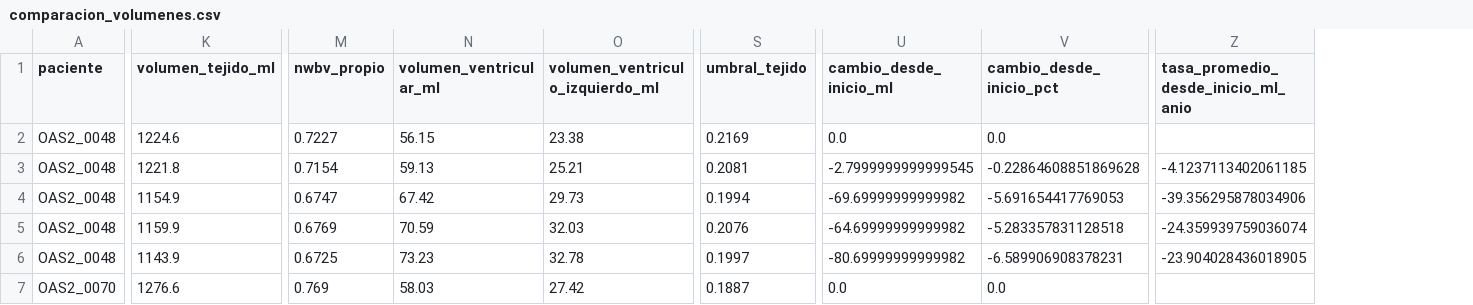
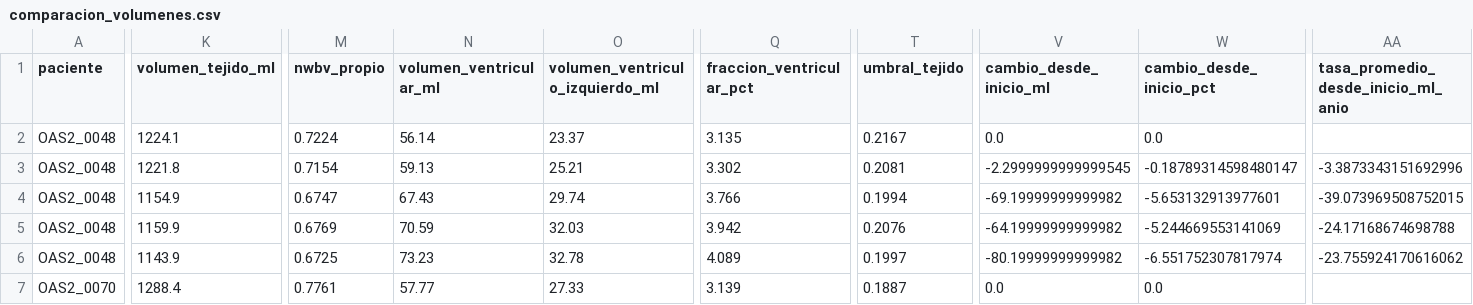
Before and after one commit to JoacoBasualdo/PSIB20262Q---TPI---Grupo-10---Basualdo_Estrada_Garaguso, a CSV file: Resultados/comparacion_volumenes.csv, drawn as a sheet; only a part is shown, gaps mark what is left out; addresses are those after the commit; the diff covers the shown part only; the diff names each change by its address in the sheet, - before the commit and + after, or states it on an @@ line.

```diff
--- a/Resultados/comparacion_volumenes.csv
+++ b/Resultados/comparacion_volumenes.csv
+column Q (fraccion_ventricular_pct), rows 2-7: 3.135 | 3.302 | 3.766 | 3.942 | 4.089 | 3.139
-K2 (volumen_tejido_ml): 1224.6
+K2 (volumen_tejido_ml): 1224.1
-M2 (nwbv_propio): 0.7227
+M2 (nwbv_propio): 0.7224
-N2 (volumen_ventricular_ml): 56.15
+N2 (volumen_ventricular_ml): 56.14
-O2 (volumen_ventriculo_izquierdo_ml): 23.38
+O2 (volumen_ventriculo_izquierdo_ml): 23.37
-T2 (umbral_tejido): 0.2169
+T2 (umbral_tejido): 0.2167
-V3 (cambio_desde_inicio_ml): -2.7999999999999545
+V3 (cambio_desde_inicio_ml): -2.2999999999999545
-W3 (cambio_desde_inicio_pct): -0.22864608851869628
+W3 (cambio_desde_inicio_pct): -0.18789314598480147
-AA3: -4.1237113402061185
+AA3: -3.3873343151692996
-N4 (volumen_ventricular_ml): 67.42
+N4 (volumen_ventricular_ml): 67.43
-O4 (volumen_ventriculo_izquierdo_ml): 29.73
+O4 (volumen_ventriculo_izquierdo_ml): 29.74
-V4 (cambio_desde_inicio_ml): -69.69999999999982
+V4 (cambio_desde_inicio_ml): -69.19999999999982
-W4 (cambio_desde_inicio_pct): -5.691654417769053
+W4 (cambio_desde_inicio_pct): -5.653132913977601
-AA4: -39.356295878034906
+AA4: -39.073969508752015
-V5 (cambio_desde_inicio_ml): -64.69999999999982
+V5 (cambio_desde_inicio_ml): -64.19999999999982
-W5 (cambio_desde_inicio_pct): -5.283357831128518
+W5 (cambio_desde_inicio_pct): -5.244669553141069
-AA5: -24.359939759036074
+AA5: -24.17168674698788
-V6 (cambio_desde_inicio_ml): -80.69999999999982
+V6 (cambio_desde_inicio_ml): -80.19999999999982
-W6 (cambio_desde_inicio_pct): -6.589906908378231
+W6 (cambio_desde_inicio_pct): -6.551752307817974
-AA6: -23.904028436018905
+AA6: -23.755924170616062
-K7 (volumen_tejido_ml): 1276.6
+K7 (volumen_tejido_ml): 1288.4
-M7 (nwbv_propio): 0.769
+M7 (nwbv_propio): 0.7761
-N7 (volumen_ventricular_ml): 58.03
+N7 (volumen_ventricular_ml): 57.77
-O7 (volumen_ventriculo_izquierdo_ml): 27.42
+O7 (volumen_ventriculo_izquierdo_ml): 27.33
```
Also changed, not shown: 77 edited cells elsewhere in this file, Resultados/analisis_clinico_integrado.csv, Resultados/comparacion_ventriculos.csv, 54 other files.
